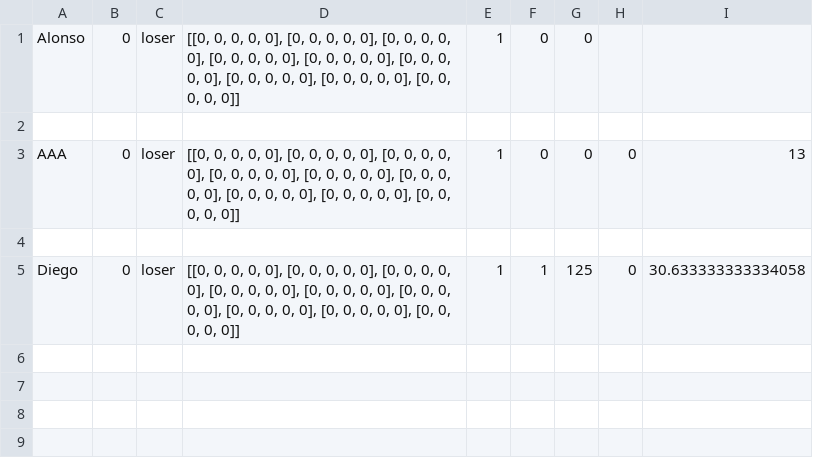
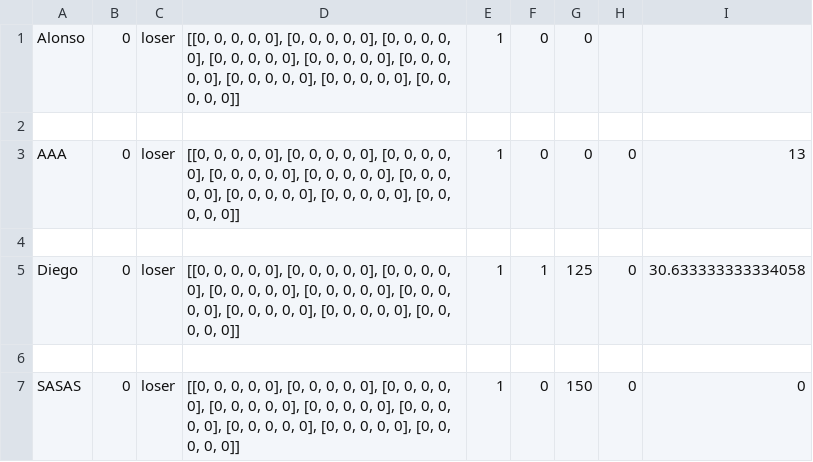
Before and after one commit to AlonsoCh25/II-Proyecto-I-Semestre-2020, a CSV file: ScoreBoard.csv, drawn as a sheet; the diff names each change by its address in the sheet, - before the commit and + after, or states it on an @@ line.

Commit message:
Update ScoreBoard.csv

```diff
--- a/ScoreBoard.csv
+++ b/ScoreBoard.csv
+row 6: (empty)
+row 7: SASAS | 0 | loser | [[0, 0, 0, 0, 0], [0, 0, 0, 0, 0], [0, 0, 0, 0, 0], [0, 0, 0, 0, 0], [0, 0, 0, 0, 0], [0, 0, 0, 0, 0], [0, 0, 0, 0, 0], [0, 0, 0, 0, 0], [0, 0, 0, 0, 0]] | 1 | 0 | 150 | 0 | 0
```
